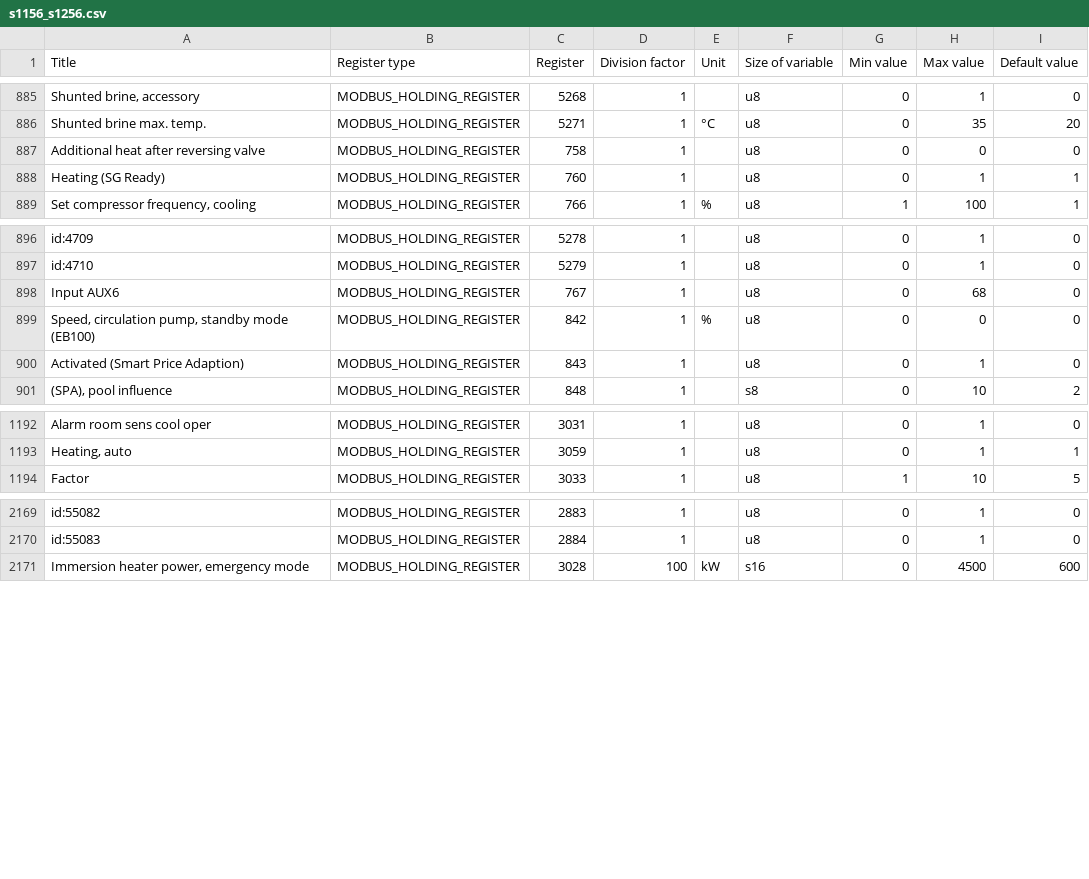
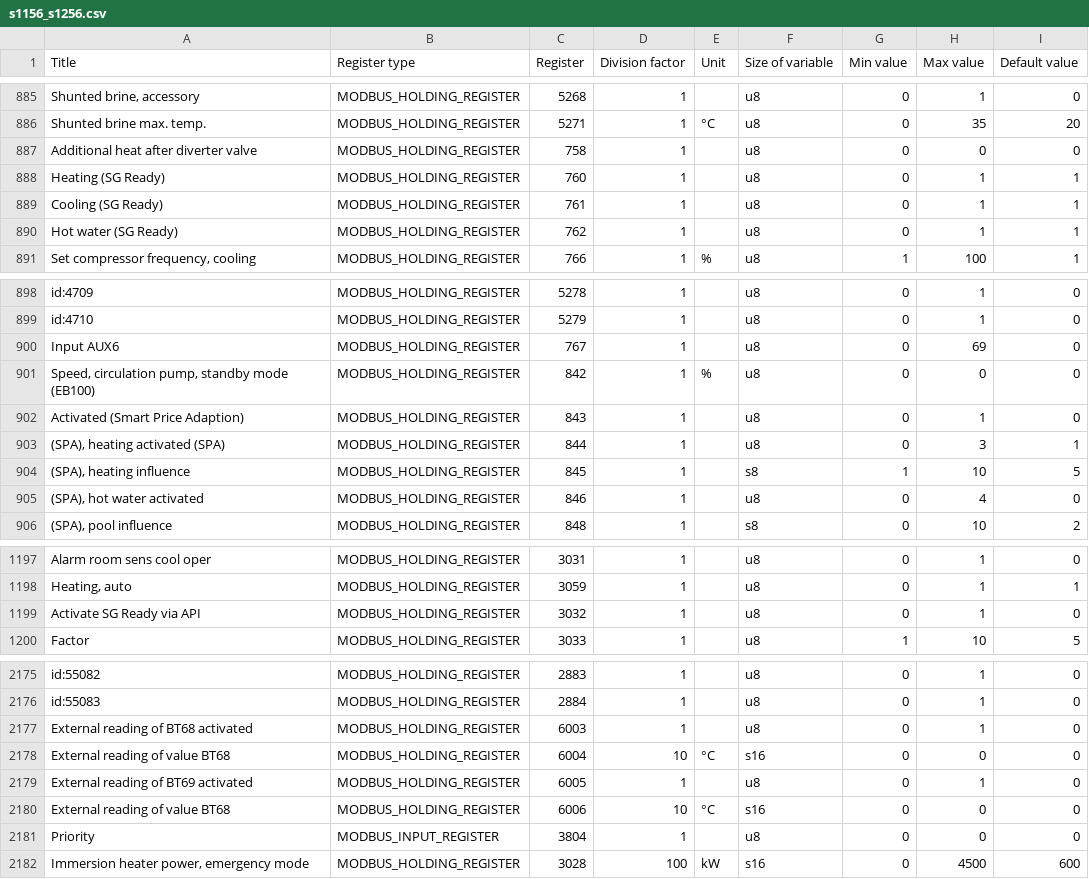
Before and after one commit to yozik04/nibe, a CSV file: nibe/data/s1156_s1256.csv, drawn as a sheet; only a part is shown, gaps mark what is left out; the diff covers the shown part only.

Commit message:
s1156_s1256 add register changes as of 4.6.4

```diff
--- a/nibe/data/s1156_s1256.csv
+++ b/nibe/data/s1156_s1256.csv
@@ -886,4 +886,6 @@ Shunted brine, accessory	MODBUS_HOLDING_REGISTER	5268	1		u8	0	1	0
 Shunted brine max. temp.	MODBUS_HOLDING_REGISTER	5271	1	°C	u8	0	35	20
-Additional heat after reversing valve	MODBUS_HOLDING_REGISTER	758	1		u8	0	0	0
+Additional heat after diverter valve	MODBUS_HOLDING_REGISTER	758	1		u8	0	0	0
 Heating (SG Ready)	MODBUS_HOLDING_REGISTER	760	1		u8	0	1	1
+Cooling (SG Ready)	MODBUS_HOLDING_REGISTER	761	1		u8	0	1	1
+Hot water (SG Ready)	MODBUS_HOLDING_REGISTER	762	1		u8	0	1	1
 Set compressor frequency, cooling	MODBUS_HOLDING_REGISTER	766	1	%	u8	1	100	1
@@ -897,5 +899,8 @@ id:4709	MODBUS_HOLDING_REGISTER	5278	1		u8	0	1	0
 id:4710	MODBUS_HOLDING_REGISTER	5279	1		u8	0	1	0
-Input AUX6	MODBUS_HOLDING_REGISTER	767	1		u8	0	68	0
+Input AUX6	MODBUS_HOLDING_REGISTER	767	1		u8	0	69	0
 Speed, circulation pump, standby mode (EB100)	MODBUS_HOLDING_REGISTER	842	1	%	u8	0	0	0
 Activated (Smart Price Adaption)	MODBUS_HOLDING_REGISTER	843	1		u8	0	1	0
+(SPA), heating activated (SPA)	MODBUS_HOLDING_REGISTER	844	1		u8	0	3	1
+(SPA), heating influence	MODBUS_HOLDING_REGISTER	845	1		s8	1	10	5
+(SPA), hot water activated	MODBUS_HOLDING_REGISTER	846	1		u8	0	4	0
 (SPA), pool influence	MODBUS_HOLDING_REGISTER	848	1		s8	0	10	2
@@ -1193,2 +1198,3 @@ Alarm room sens cool oper	MODBUS_HOLDING_REGISTER	3031	1		u8	0	1	0
 Heating, auto	MODBUS_HOLDING_REGISTER	3059	1		u8	0	1	1
+Activate SG Ready via API	MODBUS_HOLDING_REGISTER	3032	1		u8	0	1	0
 Factor	MODBUS_HOLDING_REGISTER	3033	1		u8	1	10	5
@@ -2170,2 +2176,7 @@ id:55082	MODBUS_HOLDING_REGISTER	2883	1		u8	0	1	0
 id:55083	MODBUS_HOLDING_REGISTER	2884	1		u8	0	1	0
+External reading of BT68 activated	MODBUS_HOLDING_REGISTER	6003	1		u8	0	1	0
+External reading of value BT68	MODBUS_HOLDING_REGISTER	6004	10	°C	s16	0	0	0
+External reading of BT69 activated	MODBUS_HOLDING_REGISTER	6005	1		u8	0	1	0
+External reading of value BT68	MODBUS_HOLDING_REGISTER	6006	10	°C	s16	0	0	0
+Priority	MODBUS_INPUT_REGISTER	3804	1		u8	0	0	0
 Immersion heater power, emergency mode	MODBUS_HOLDING_REGISTER	3028	100	kW	s16	0	4500	600
```
Also changed, not shown: 14 edited cells elsewhere in this file, 1 other file.
